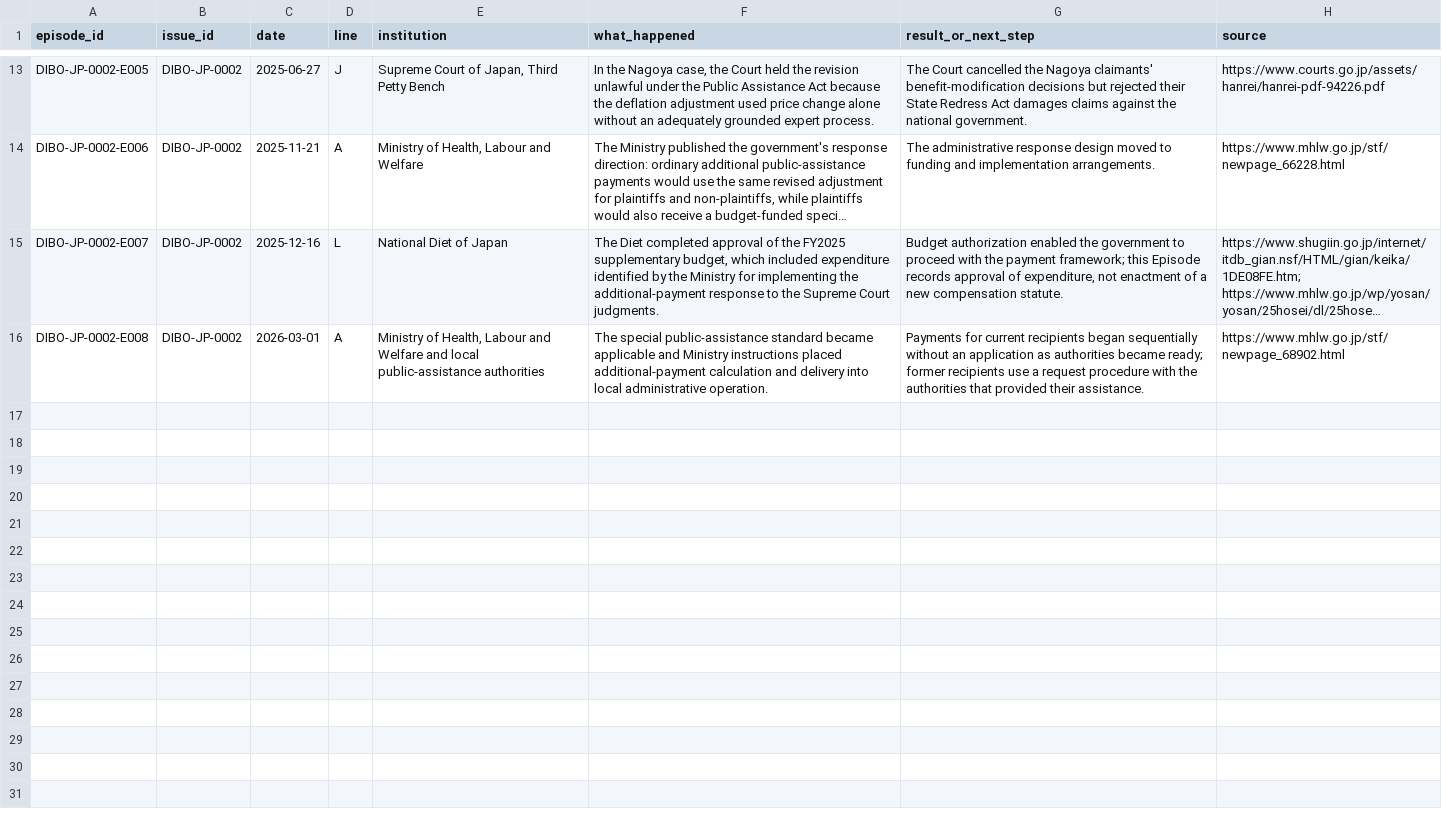
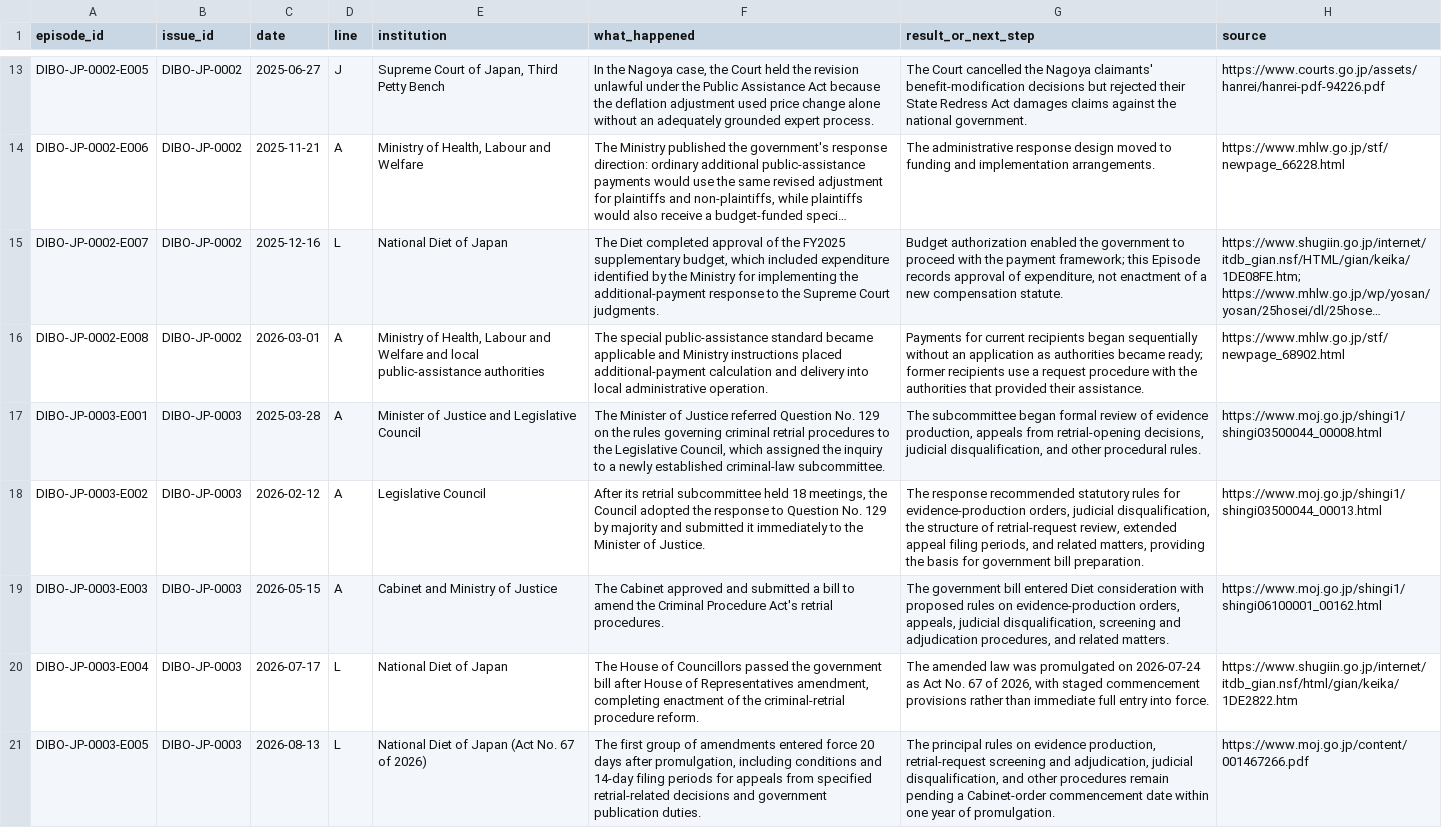
Before and after one commit to dibo-research/dibo, a CSV file: data/episodes.csv, drawn as a sheet; only a part is shown, gaps mark what is left out; long unchanged cells end in …; the diff names each change by its address in the sheet, - before the commit and + after, or states it on an @@ line.

Commit message:
Add DIBO-JP-0003 issue lineage

```diff
--- a/data/episodes.csv
+++ b/data/episodes.csv
+row 17: DIBO-JP-0003-E001 | DIBO-JP-0003 | 2025-03-28 | A | Minister of Justice and Legislative Council | The Minister of Justice referred Question No. 129 on the rules governing criminal retrial procedures to the Legislative Council, which assigned the inquiry to a newly established criminal-law subcommittee. | The subcommittee began formal review of evidence production, appeals from retrial-opening decisions, judicial disqualification, and other procedural rules. | https://www.moj.go.jp/shingi1/shingi03500044_00008.html
+row 18: DIBO-JP-0003-E002 | DIBO-JP-0003 | 2026-02-12 | A | Legislative Council | After its retrial subcommittee held 18 meetings, the Council adopted the response to Question No. 129 by majority and submitted it immediately to the Minister of Justice. | The response recommended statutory rules for evidence-production orders, judicial disqualification, the structure of retrial-request review, extended appeal filing periods, and related matters, providing the basis for government bill preparation. | https://www.moj.go.jp/shingi1/shingi03500044_00013.html
+row 19: DIBO-JP-0003-E003 | DIBO-JP-0003 | 2026-05-15 | A | Cabinet and Ministry of Justice | The Cabinet approved and submitted a bill to amend the Criminal Procedure Act's retrial procedures. | The government bill entered Diet consideration with proposed rules on evidence-production orders, appeals, judicial disqualification, screening and adjudication procedures, and related matters. | https://www.moj.go.jp/shingi1/shingi06100001_00162.html
+row 20: DIBO-JP-0003-E004 | DIBO-JP-0003 | 2026-07-17 | L | National Diet of Japan | The House of Councillors passed the government bill after House of Representatives amendment, completing enactment of the criminal-retrial procedure reform. | The amended law was promulgated on 2026-07-24 as Act No. 67 of 2026, with staged commencement provisions rather than immediate full entry into force. | https://www.shugiin.go.jp/internet/itdb_gian.nsf/html/gian/keika/1DE2822.htm
+row 21: DIBO-JP-0003-E005 | DIBO-JP-0003 | 2026-08-13 | L | National Diet of Japan (Act No. 67 of 2026) | The first group of amendments entered force 20 days after promulgation, including conditions and 14-day filing periods for appeals from specified retrial-related decisions and government publication duties. | The principal rules on evidence production, retrial-request screening and adjudication, judicial disqualification, and other procedures remain pending a Cabinet-order commencement date within one year of promulgation. | https://www.moj.go.jp/content/001467266.pdf
```
Also changed, not shown: data/issues.csv, data/transitions.csv, 1 other file.
